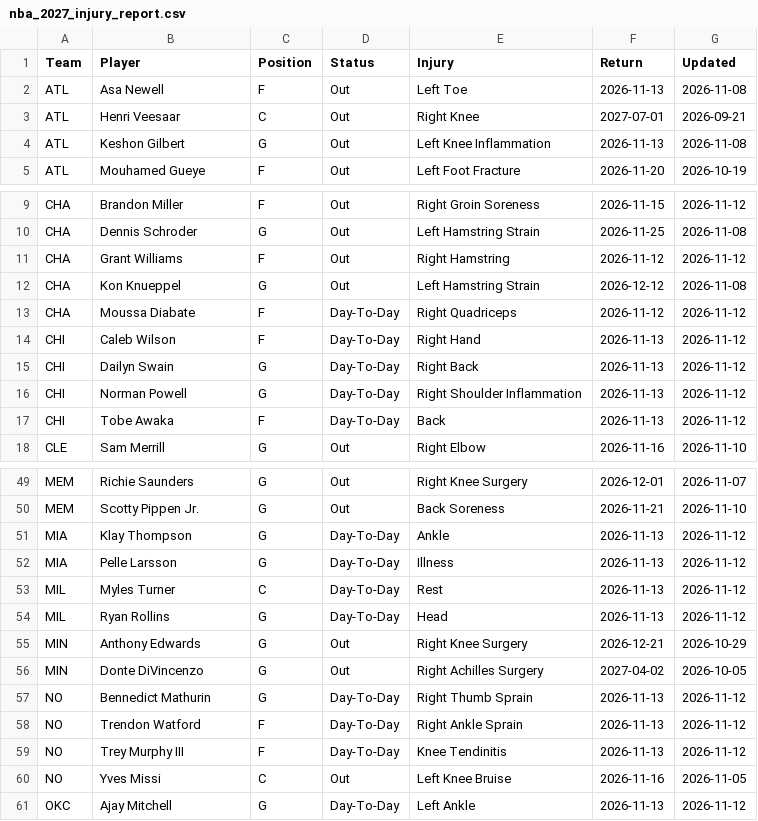
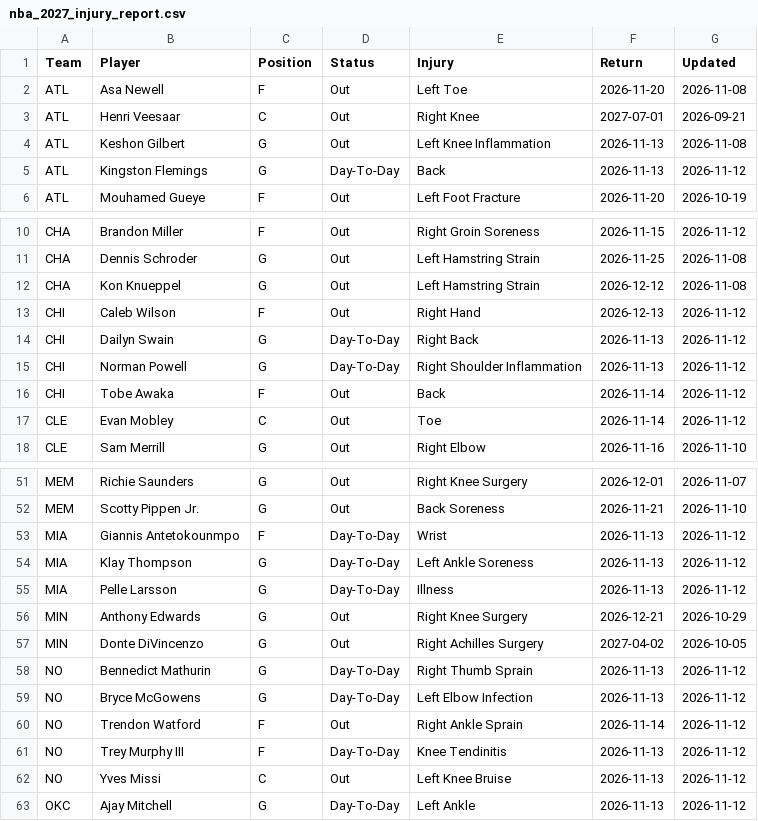
Before and after one commit to HitByOne/NBAData, a CSV file: site/data/nba_2027_injury_report.csv, drawn as a sheet; only a part is shown, gaps mark what is left out; the diff covers the shown part only.

```diff
--- a/site/data/nba_2027_injury_report.csv
+++ b/site/data/nba_2027_injury_report.csv
@@ -1,5 +1,6 @@
 Team,Player,Position,Status,Injury,Return,Updated
-ATL,Asa Newell,F,Out,Left Toe,2026-11-13,2026-11-08
+ATL,Asa Newell,F,Out,Left Toe,2026-11-20,2026-11-08
 ATL,Henri Veesaar,C,Out,Right Knee,2027-07-01,2026-09-21
 ATL,Keshon Gilbert,G,Out,Left Knee Inflammation,2026-11-13,2026-11-08
+ATL,Kingston Flemings,G,Day-To-Day,Back,2026-11-13,2026-11-12
 ATL,Mouhamed Gueye,F,Out,Left Foot Fracture,2026-11-20,2026-10-19
@@ -10,9 +11,8 @@ CHA,Brandon Miller,F,Out,Right Groin Soreness,2026-11-15,2026-11-12
 CHA,Dennis Schroder,G,Out,Left Hamstring Strain,2026-11-25,2026-11-08
-CHA,Grant Williams,F,Out,Right Hamstring,2026-11-12,2026-11-12
 CHA,Kon Knueppel,G,Out,Left Hamstring Strain,2026-12-12,2026-11-08
-CHA,Moussa Diabate,F,Day-To-Day,Right Quadriceps,2026-11-12,2026-11-12
-CHI,Caleb Wilson,F,Day-To-Day,Right Hand,2026-11-13,2026-11-12
+CHI,Caleb Wilson,F,Out,Right Hand,2026-12-13,2026-11-12
 CHI,Dailyn Swain,G,Day-To-Day,Right Back,2026-11-13,2026-11-12
 CHI,Norman Powell,G,Day-To-Day,Right Shoulder Inflammation,2026-11-13,2026-11-12
-CHI,Tobe Awaka,F,Day-To-Day,Back,2026-11-13,2026-11-12
+CHI,Tobe Awaka,F,Out,Back,2026-11-14,2026-11-12
+CLE,Evan Mobley,C,Out,Toe,2026-11-14,2026-11-12
 CLE,Sam Merrill,G,Out,Right Elbow,2026-11-16,2026-11-10
@@ -50,6 +52,5 @@ MEM,Richie Saunders,G,Out,Right Knee Surgery,2026-12-01,2026-11-07
 MEM,Scotty Pippen Jr.,G,Out,Back Soreness,2026-11-21,2026-11-10
-MIA,Klay Thompson,G,Day-To-Day,Ankle,2026-11-13,2026-11-12
+MIA,Giannis Antetokounmpo,F,Day-To-Day,Wrist,2026-11-13,2026-11-12
+MIA,Klay Thompson,G,Day-To-Day,Left Ankle Soreness,2026-11-13,2026-11-12
 MIA,Pelle Larsson,G,Day-To-Day,Illness,2026-11-13,2026-11-12
-MIL,Myles Turner,C,Day-To-Day,Rest,2026-11-13,2026-11-12
-MIL,Ryan Rollins,G,Day-To-Day,Head,2026-11-13,2026-11-12
 MIN,Anthony Edwards,G,Out,Right Knee Surgery,2026-12-21,2026-10-29
@@ -57,5 +58,6 @@ MIN,Donte DiVincenzo,G,Out,Right Achilles Surgery,2027-04-02,2026-10-05
 NO,Bennedict Mathurin,G,Day-To-Day,Right Thumb Sprain,2026-11-13,2026-11-12
-NO,Trendon Watford,F,Day-To-Day,Right Ankle Sprain,2026-11-13,2026-11-12
+NO,Bryce McGowens,G,Day-To-Day,Left Elbow Infection,2026-11-13,2026-11-12
+NO,Trendon Watford,F,Out,Right Ankle Sprain,2026-11-14,2026-11-12
 NO,Trey Murphy III,F,Day-To-Day,Knee Tendinitis,2026-11-13,2026-11-12
-NO,Yves Missi,C,Out,Left Knee Bruise,2026-11-16,2026-11-05
+NO,Yves Missi,C,Out,Left Knee Bruise,2026-11-13,2026-11-12
 OKC,Ajay Mitchell,G,Day-To-Day,Left Ankle,2026-11-13,2026-11-12
```
Also changed, not shown: 3 added rows and 8 edited cells elsewhere in this file, site/data/nba_2027_prop_odds_status.csv, site/data/nba_2027_upcoming_matchups.csv.
